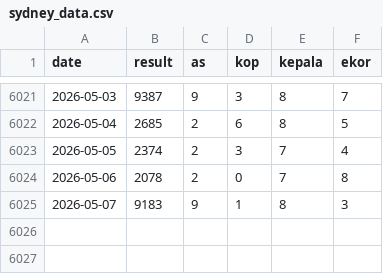
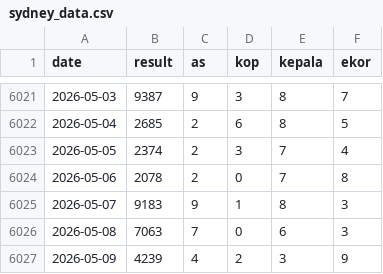
Before and after one commit to widaditulus/4D, a CSV file: sydney_data.csv, drawn as a sheet; only a part is shown, gaps mark what is left out; the diff names each change by its address in the sheet, - before the commit and + after, or states it on an @@ line.

Commit message:
Update sydney_data.csv

```diff
--- a/sydney_data.csv
+++ b/sydney_data.csv
+row 6026: 2026-05-08 | 7063 | 7 | 0 | 6 | 3
+row 6027: 2026-05-09 | 4239 | 4 | 2 | 3 | 9
```
